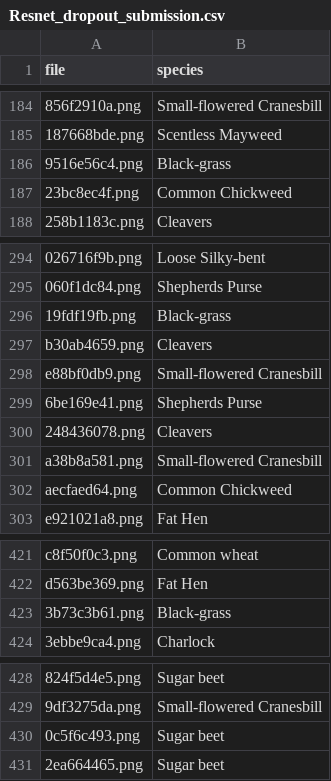
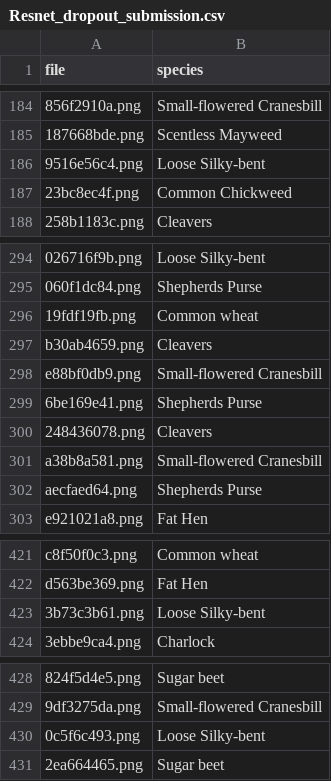
Before and after one commit to BerkinChen/Seedings_Classification, a CSV file: submission/Resnet_dropout_submission.csv, drawn as a sheet; only a part is shown, gaps mark what is left out; the diff covers the shown part only; the diff names each change by its address in the sheet, - before the commit and + after, or states it on an @@ line.

```diff
--- a/submission/Resnet_dropout_submission.csv
+++ b/submission/Resnet_dropout_submission.csv
-B186 (species): Black-grass
+B186 (species): Loose Silky-bent
-B296 (species): Black-grass
+B296 (species): Common wheat
-B302 (species): Common Chickweed
+B302 (species): Shepherds Purse
-B423 (species): Black-grass
+B423 (species): Loose Silky-bent
-B430 (species): Sugar beet
+B430 (species): Loose Silky-bent
```
Also changed, not shown: 22 edited cells elsewhere in this file, submission/Vgg_dropout_submission.csv, submission/Vgg_submission.csv.
